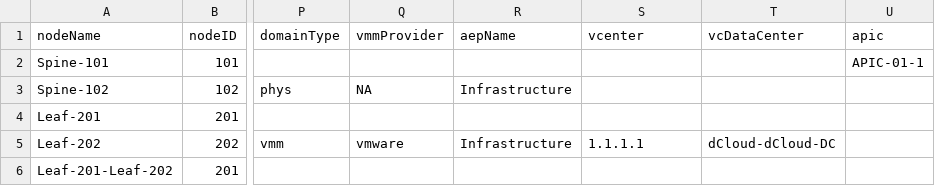
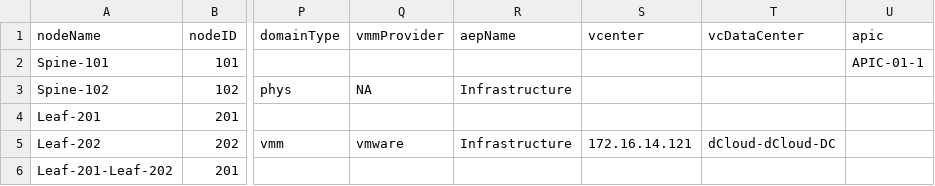
Before and after one commit to jc3943/LTRATO-3001, a CSV file: vars/pod1/aci/switch-inventory.csv, drawn as a sheet; only a part is shown, gaps mark what is left out; the diff names each change by its address in the sheet, - before the commit and + after, or states it on an @@ line.

Commit message:
modied switch inventory vars for pod vcsa

```diff
--- a/vars/pod1/aci/switch-inventory.csv
+++ b/vars/pod1/aci/switch-inventory.csv
-S5 (vcenter): 1.1.1.1
+S5 (vcenter): 172.16.14.121
```
Also changed, not shown: 2 other files.
